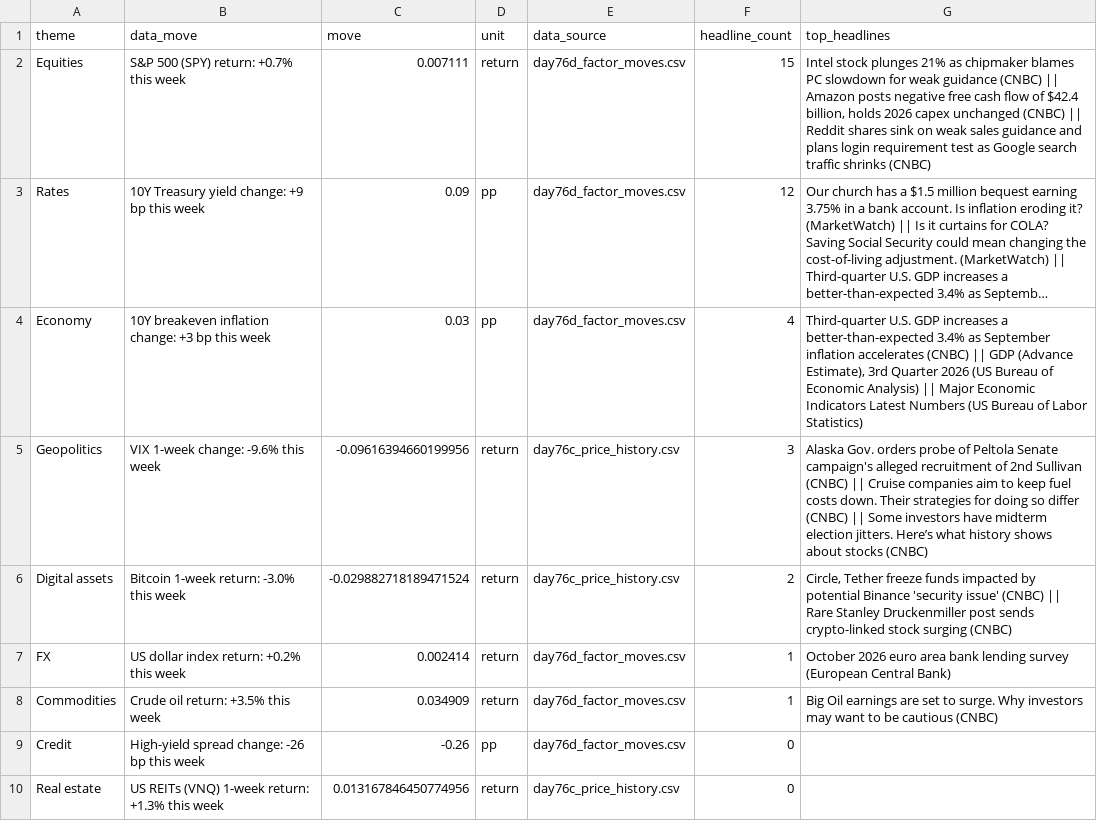
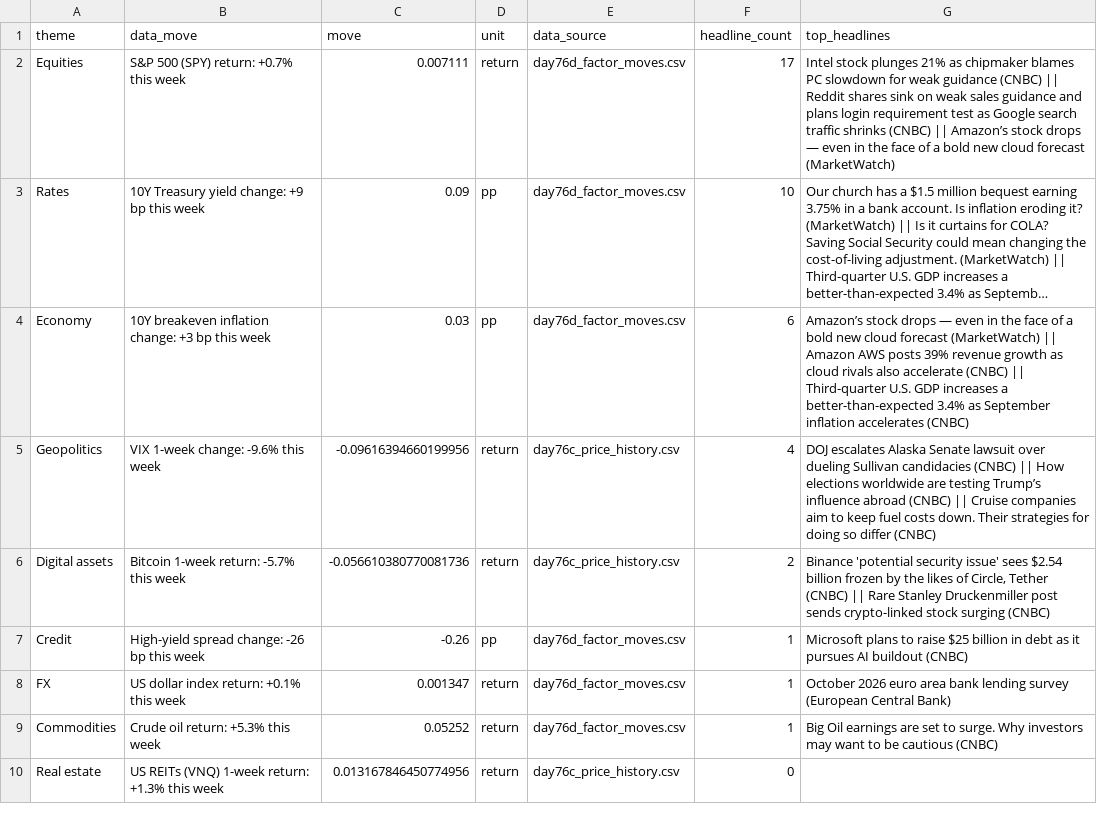
Before and after one commit to Agunp1/AI-Financial-Analyst, a CSV file: day78b_brief.csv, drawn as a sheet; long unchanged cells end in …; removed rows and columns are numbered as before the commit, all else as after; the diff names each change by its address in the sheet, - before the commit and + after, or states it on an @@ line.

```diff
--- a/day78b_brief.csv
+++ b/day78b_brief.csv
-F2 (headline_count): 15
+F2 (headline_count): 17
-G2 (top_headlines): …(CNBC) || Amazon posts negative free cash flow of $42.4 billion, holds 2026 capex unchanged (CNBC) || Reddit shares sink on weak sales guidance and plans login requirement test as Google search traffic shrinks (CNBC)
+G2 (top_headlines): …(CNBC) || Reddit shares sink on weak sales guidance and plans login requirement test as Google search traffic shrinks (CNBC) || Amazon’s stock drops — even in the face of a bold new cloud forecast (MarketWatch)
-F3 (headline_count): 12
+F3 (headline_count): 10
-F4 (headline_count): 4
+F4 (headline_count): 6
-G4 (top_headlines): Third-quarter U.S. GDP increases a better-than-expected 3.4% as September inflation accelerates (CNBC) || GDP (Advance Estimate), 3rd Quarter 2026 (US Bureau of Economic Analysis) || Major Economic Indicators Latest Numbers (US Bureau of Labor Statistics)
+G4 (top_headlines): Amazon’s stock drops — even in the face of a bold new cloud forecast (MarketWatch) || Amazon AWS posts 39% revenue growth as cloud rivals also accelerate (CNBC) || Third-quarter U.S. GDP increases a better-than-expected 3.4% as September inflation accelerates (CNBC)
-F5 (headline_count): 3
+F5 (headline_count): 4
-G5 (top_headlines): Alaska Gov. orders probe of Peltola Senate campaign's alleged recruitment of 2nd Sullivan (CNBC) || Cruise companies aim to keep fuel costs down. Their strategies for doing so differ (CNBC) || Some investors have midterm election jitters. Here’s what history shows about stocks (CNBC)
+G5 (top_headlines): DOJ escalates Alaska Senate lawsuit over dueling Sullivan candidacies (CNBC) || How elections worldwide are testing Trump’s influence abroad (CNBC) || Cruise companies aim to keep fuel costs down. Their strategies for doing so differ (CNBC)
-B6 (data_move): Bitcoin 1-week return: -3.0% this week
+B6 (data_move): Bitcoin 1-week return: -5.7% this week
-C6 (move): -0.029882718189471524
+C6 (move): -0.056610380770081736
-G6 (top_headlines): Circle, Tether freeze funds impacted by potential Binance 'security issue' (CNBC) ||…
+G6 (top_headlines): Binance 'potential security issue' sees $2.54 billion frozen by the likes of Circle, Tether (CNBC) ||…
+row 7: Credit | High-yield spread change: -26 bp this week | -0.26 | pp | day76d_factor_moves.csv | 1 | Microsoft plans to raise $25 billion in debt as it pursues AI buildout (CNBC)
-B8 (data_move): US dollar index return: +0.2% this week
+B8 (data_move): US dollar index return: +0.1% this week
-C8 (move): 0.002414
+C8 (move): 0.001347
-B9 (data_move): Crude oil return: +3.5% this week
+B9 (data_move): Crude oil return: +5.3% this week
-C9 (move): 0.034909
+C9 (move): 0.05252
-row 9: Credit | High-yield spread change: -26 bp this week | -0.26 | pp | day76d_factor_moves.csv | 0
```
Also changed, not shown: day67_portfolio_risk_dashboard.csv, day69_portfolio_remediation_summary.csv, 25 other files.
